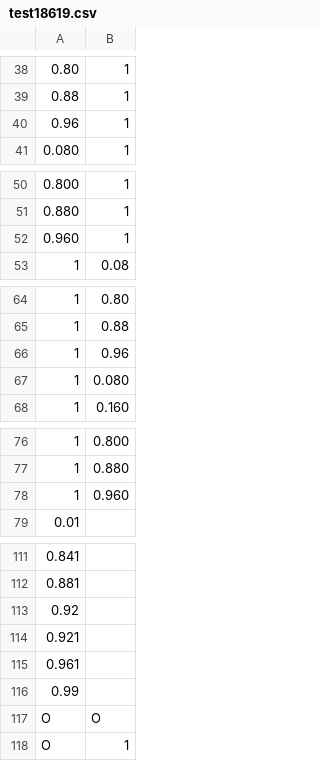
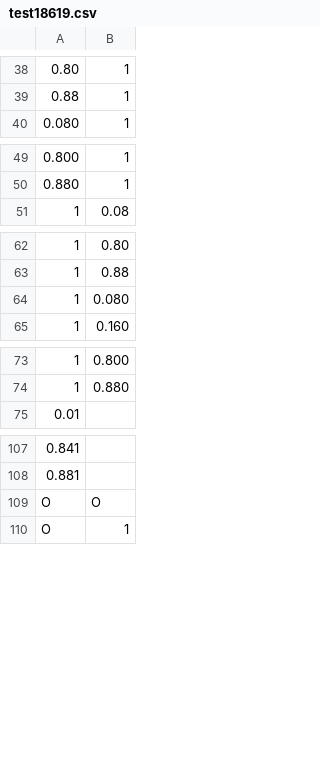
Before and after one commit to nationalarchives/hms-nhs-scripts, a CSV file: extracttest/test18619.csv, drawn as a sheet; only a part is shown, gaps mark what is left out; removed rows and columns are numbered as before the commit, all else as after; the diff covers the shown part only; the diff names each change by its address in the sheet, - before the commit and + after, or states it on an @@ line.

```diff
--- a/extracttest/test18619.csv
+++ b/extracttest/test18619.csv
-row 40: 0.96 | 1
-row 52: 0.960 | 1
-row 66: 1 | 0.96
-row 78: 1 | 0.960
-row 113: 0.92
-row 114: 0.921
-row 115: 0.961
-row 116: 0.99
```
Also changed, not shown: 68 added rows and 1 removed row elsewhere in this file, extracttest/test18619.golden.csv, 1 other file.
